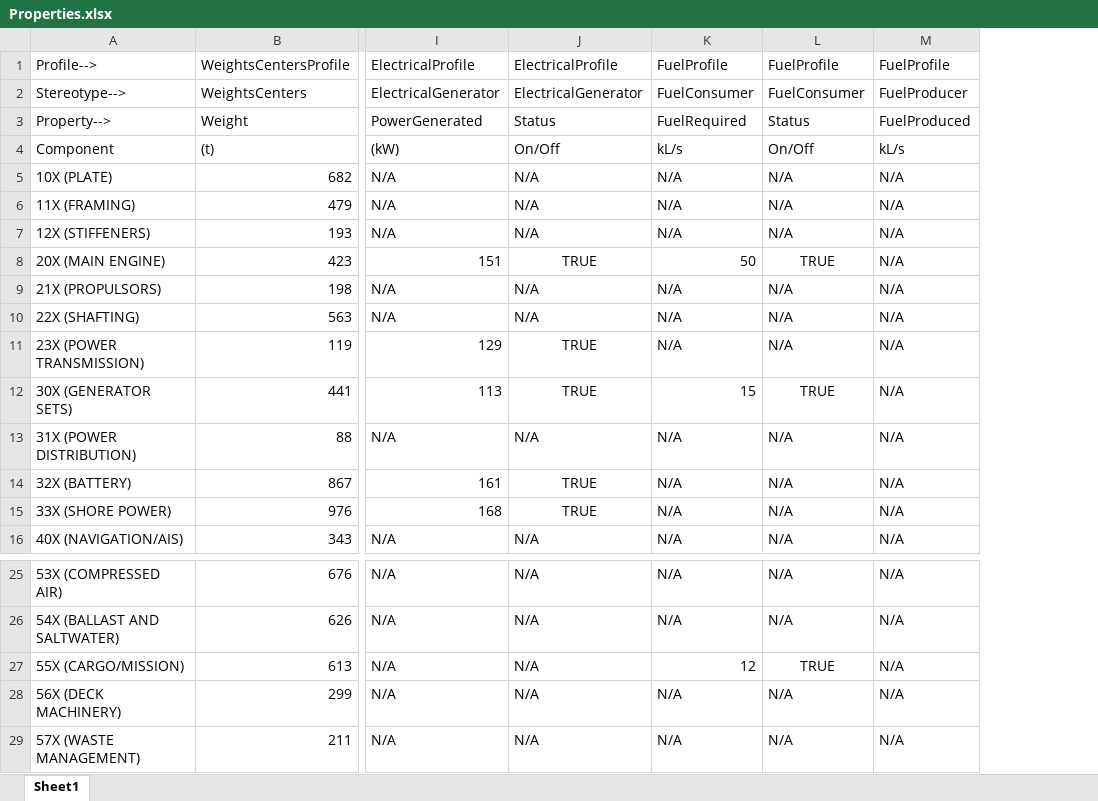
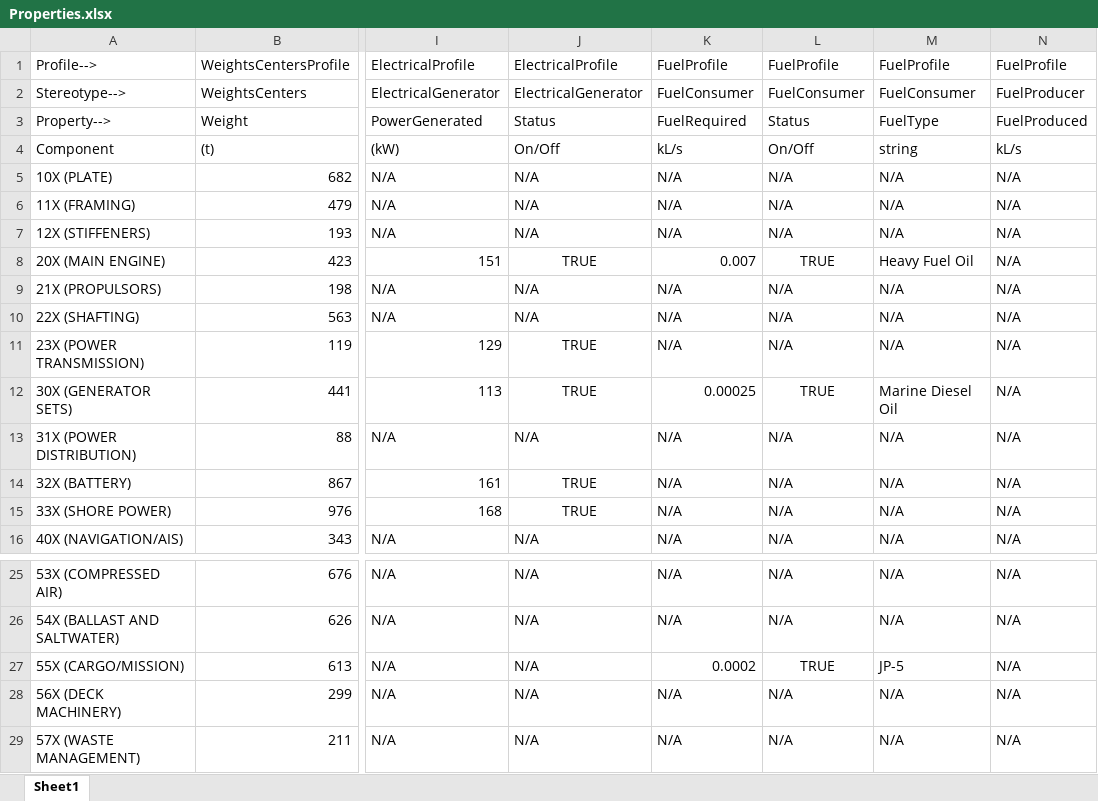
Before and after one commit to Webb-Institute/ship-mbse, an Excel workbook: data/input_tables/Properties.xlsx, sheet Sheet1, drawn as a sheet; only a part is shown, gaps mark what is left out; values as stored, in another font and other column widths than the file's, no borders; the diff names each change by its address in the sheet, - before the commit and + after, or states it on an @@ line.

```diff
--- a/data/input_tables/Properties.xlsx (sheet Sheet1)
+++ b/data/input_tables/Properties.xlsx (sheet Sheet1)
+column M, rows 1-16: FuelProfile | FuelConsumer | FuelType | string | N/A | N/A | N/A | Heavy Fuel Oil | N/A | N/A | N/A | Marine Diesel Oil | N/A | N/A | N/A | N/A; rows 25-29: N/A | N/A | JP-5 | N/A | N/A
-K8: 50
+K8: 0.007
-K12: 15
+K12: 0.00025
-K27: 12
+K27: 0.0002
```
Also changed, not shown: data/input_tables/FuelProp.xlsx, 4 other files.
